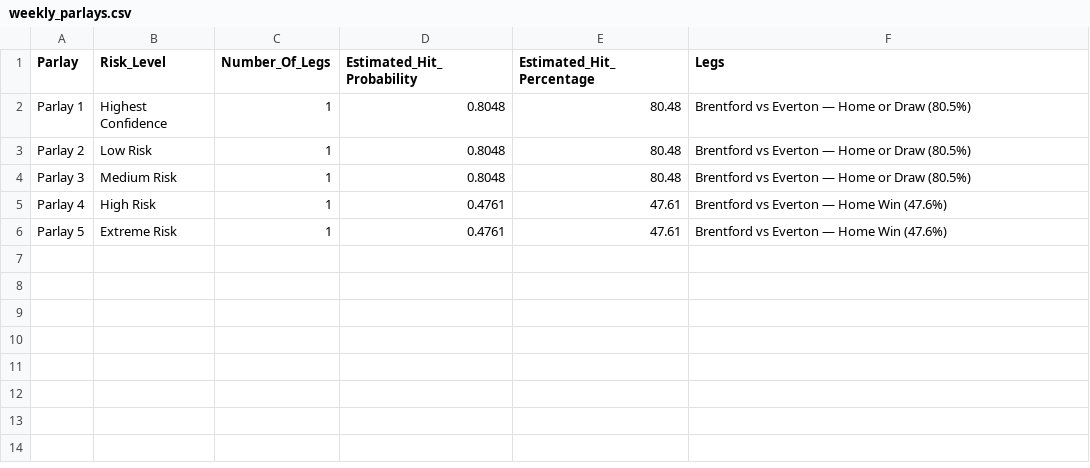
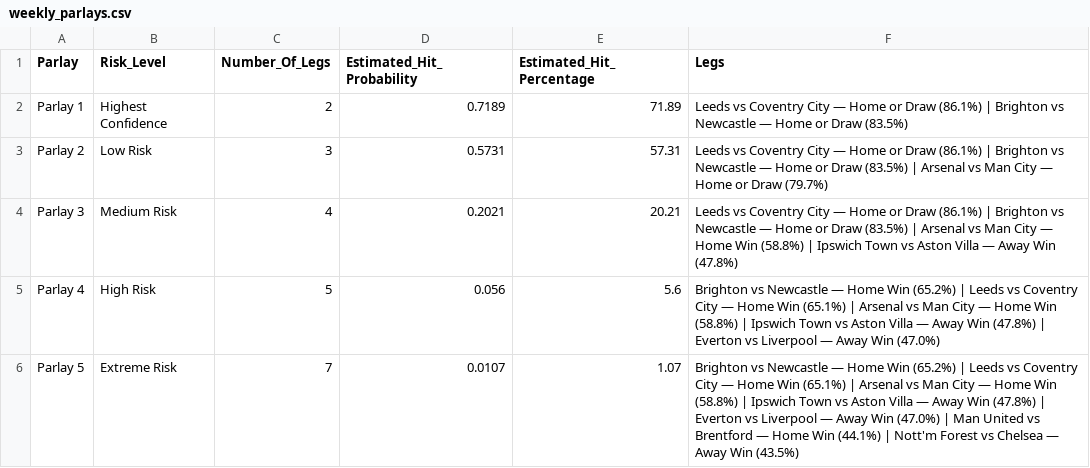
Before and after one commit to IshritChavan/premier-league-predictor, a CSV file: data/weekly_parlays.csv, drawn as a sheet.

```diff
--- a/data/weekly_parlays.csv
+++ b/data/weekly_parlays.csv
@@ -1,6 +1,6 @@
 Parlay,Risk_Level,Number_Of_Legs,Estimated_Hit_Probability,Estimated_Hit_Percentage,Legs
-Parlay 1,Highest Confidence,1,0.8048,80.48,Brentford vs Everton — Home or Draw (80.5%)
-Parlay 2,Low Risk,1,0.8048,80.48,Brentford vs Everton — Home or Draw (80.5%)
-Parlay 3,Medium Risk,1,0.8048,80.48,Brentford vs Everton — Home or Draw (80.5%)
-Parlay 4,High Risk,1,0.4761,47.61,Brentford vs Everton — Home Win (47.6%)
-Parlay 5,Extreme Risk,1,0.4761,47.61,Brentford vs Everton — Home Win (47.6%)
+Parlay 1,Highest Confidence,2,0.7189,71.89,Leeds vs Coventry City — Home or Draw (86.1%) | Brighton vs Newcastle — Home or Draw (83.5%)
+Parlay 2,Low Risk,3,0.5731,57.31,Leeds vs Coventry City — Home or Draw (86.1%) | Brighton vs Newcastle — Home or Draw (83.5%) | Arsenal vs Man City — Home or Draw (79.7%)
+Parlay 3,Medium Risk,4,0.2021,20.21,Leeds vs Coventry City — Home or Draw (86.1%) | Brighton vs Newcastle — Home or Draw (83.5%) | Arsenal vs Man City — Home Win (58.8%) | Ipswich Town vs Aston Villa — Away Win (47.8%)
+Parlay 4,High Risk,5,0.056,5.6,Brighton vs Newcastle — Home Win (65.2%) | Leeds vs Coventry City — Home Win (65.1%) | Arsenal vs Man City — Home Win (58.8%) | Ipswich Town vs Aston Villa — Away Win (47.8%) | Everton vs Liverpool — Away Win (47.0%)
+Parlay 5,Extreme Risk,7,0.0107,1.07,Brighton vs Newcastle — Home Win (65.2%) | Leeds vs Coventry City — Home Win (65.1%) | Arsenal vs Man City — Home Win (58.8%) | Ipswich Town vs Aston Villa — Away Win (47.8%) | Everton vs Liverpool — Away Win (47.0%) | Man United vs Brentford — Home Win (44.1%) | Nott'm Forest vs Chelsea — Away Win (43.5%)
```
Also changed, not shown: data/prediction_history.csv, data/ranked_all_markets.csv, 6 other files.
